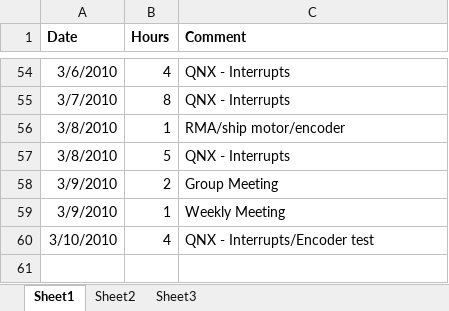
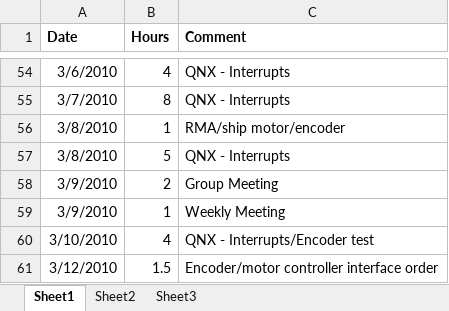
Before and after one commit to minadanesh/apsc496, an Excel workbook: status reports/davy.xlsx, sheet Sheet1, drawn as a sheet; only a part is shown, gaps mark what is left out; values as stored, in another font and other column widths than the file's, no borders; the diff names each change by its address in the sheet, - before the commit and + after, or states it on an @@ line.

```diff
--- a/status reports/davy.xlsx (sheet Sheet1)
+++ b/status reports/davy.xlsx (sheet Sheet1)
+row 61: 3/12/2010 | 1.5 | Encoder/motor controller interface order
```
Also changed, not shown: status reports/erica.xlsx, status reports/overall hours report.xlsx.
